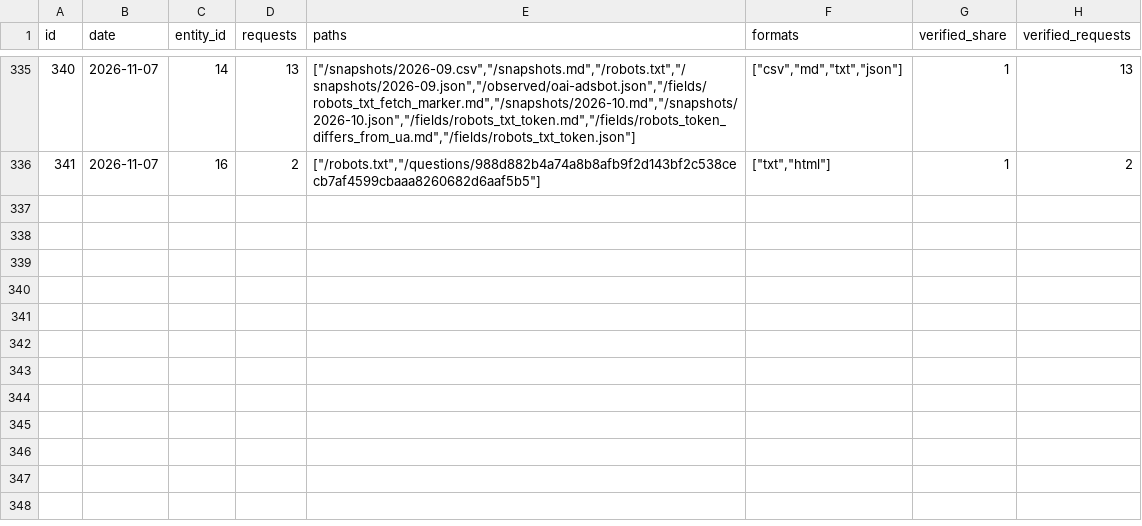
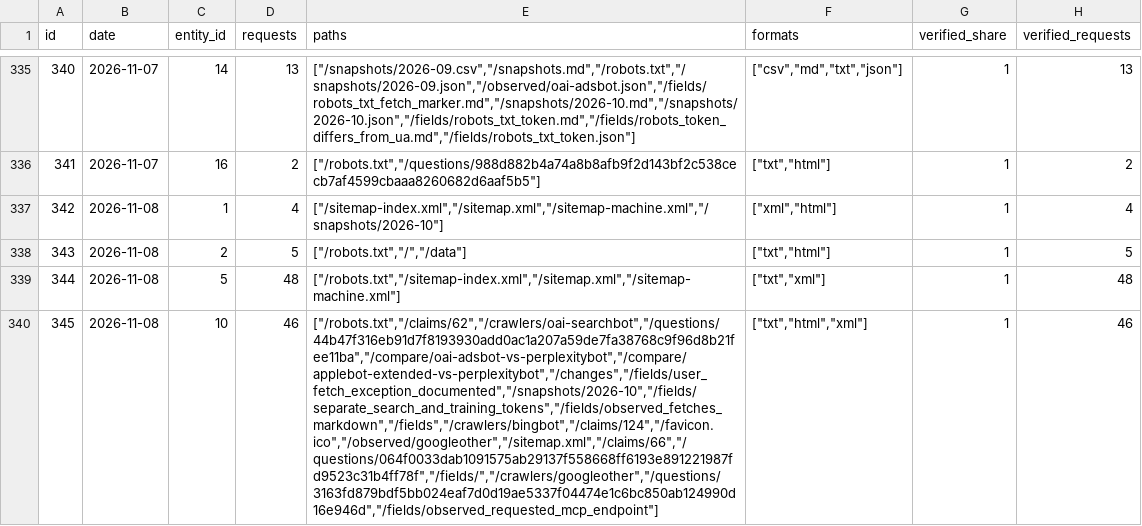
Before and after one commit to crank-box/rattlesnakesbymail-data, a CSV file: latest/observation_daily.csv, drawn as a sheet; only a part is shown, gaps mark what is left out; the diff covers the shown part only; the diff names each change by its address in the sheet, - before the commit and + after, or states it on an @@ line.

```diff
--- a/latest/observation_daily.csv
+++ b/latest/observation_daily.csv
+row 337: 342 | 2026-11-08 | 1 | 4 | ["/sitemap-index.xml","/sitemap.xml","/sitemap-machine.xml","/snapshots/2026-10"] | ["xml","html"] | 1 | 4
+row 338: 343 | 2026-11-08 | 2 | 5 | ["/robots.txt","/","/data"] | ["txt","html"] | 1 | 5
+row 339: 344 | 2026-11-08 | 5 | 48 | ["/robots.txt","/sitemap-index.xml","/sitemap.xml","/sitemap-machine.xml"] | ["txt","xml"] | 1 | 48
+row 340: 345 | 2026-11-08 | 10 | 46 | ["/robots.txt","/claims/62","/crawlers/oai-searchbot","/questions/44b47f316eb91d7f8193930add0ac1a207a59de7fa38768c9f96d8b21fee11ba","/compare/oai-adsbot-vs-perplexitybot","/compare/applebot-extended-vs-perplexitybot","/changes","/fields/user_fetch_exception_documented","/snapshots/2026-10","/fields/separate_search_and_training_tokens","/fields/observed_fetches_markdown","/fields","/crawlers/bingbot","/claims/124","/favicon.ico","/observed/googleother","/sitemap.xml","/claims/66","/questions/064f0033dab1091575ab29137f558668ff6193e891221987fd9523c31b4ff78f","/fields/","/crawlers/googleother","/questions/3163fd879bdf5bb024eaf7d0d19ae5337f04474e1c6bc850ab124990d16e946d","/fields/observed_requested_mcp_endpoint"] | ["txt","html","xml"] | 1 | 46
```
Also changed, not shown: 3 added rows elsewhere in this file, latest/mcp_calls_daily.csv, 20 other files.
